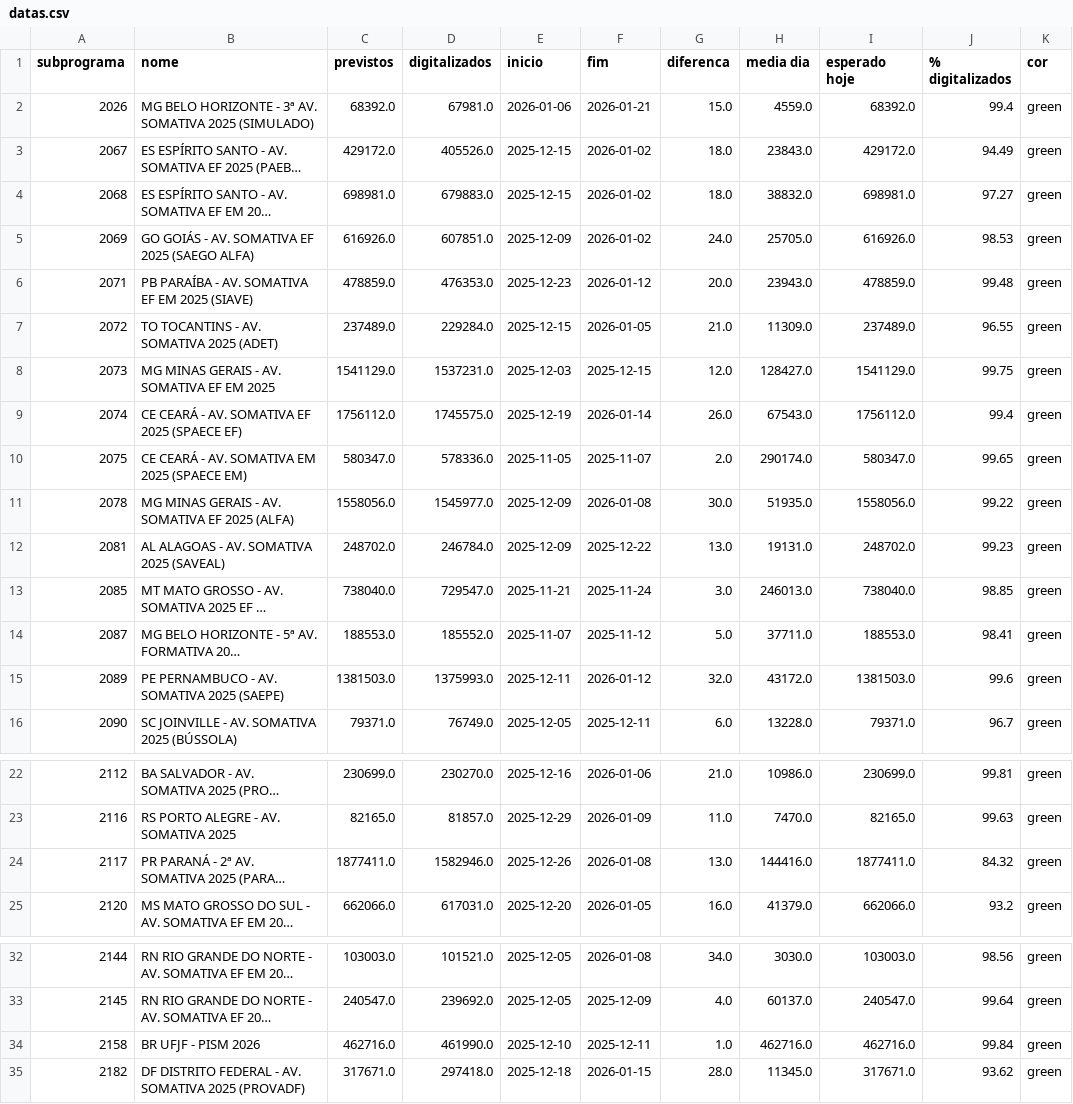
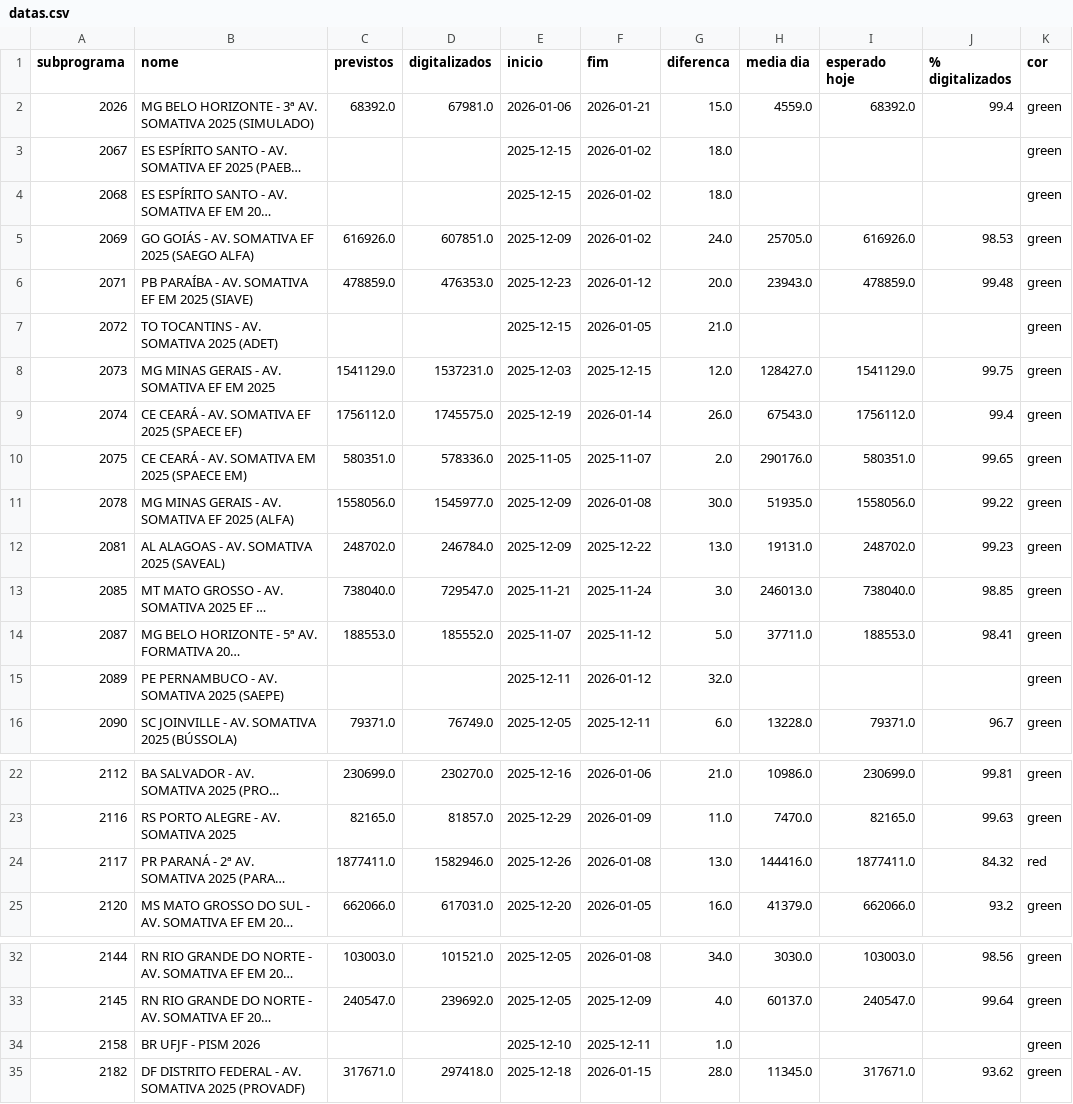
Before and after one commit to Deploy-dashboard/dashboard-monitoramento, a CSV file: datas.csv, drawn as a sheet; only a part is shown, gaps mark what is left out; long unchanged cells end in …; the diff names each change by its address in the sheet, - before the commit and + after, or states it on an @@ line.

```diff
--- a/datas.csv
+++ b/datas.csv
-C3 (previstos): 429172.0
+C3 (previstos): (empty)
-D3 (digitalizados): 405526.0
+D3 (digitalizados): (empty)
-H3 (media dia): 23843.0
+H3 (media dia): (empty)
-I3 (esperado hoje): 429172.0
+I3 (esperado hoje): (empty)
-J3 (% digitalizados): 94.49
+J3 (% digitalizados): (empty)
-C4 (previstos): 698981.0
+C4 (previstos): (empty)
-D4 (digitalizados): 679883.0
+D4 (digitalizados): (empty)
-H4 (media dia): 38832.0
+H4 (media dia): (empty)
-I4 (esperado hoje): 698981.0
+I4 (esperado hoje): (empty)
-J4 (% digitalizados): 97.27
+J4 (% digitalizados): (empty)
-C7 (previstos): 237489.0
+C7 (previstos): (empty)
-D7 (digitalizados): 229284.0
+D7 (digitalizados): (empty)
-H7 (media dia): 11309.0
+H7 (media dia): (empty)
-I7 (esperado hoje): 237489.0
+I7 (esperado hoje): (empty)
-J7 (% digitalizados): 96.55
+J7 (% digitalizados): (empty)
-C10 (previstos): 580347.0
+C10 (previstos): 580351.0
-H10 (media dia): 290174.0
+H10 (media dia): 290176.0
-I10 (esperado hoje): 580347.0
+I10 (esperado hoje): 580351.0
-C15 (previstos): 1381503.0
+C15 (previstos): (empty)
-D15 (digitalizados): 1375993.0
+D15 (digitalizados): (empty)
-H15 (media dia): 43172.0
+H15 (media dia): (empty)
-I15 (esperado hoje): 1381503.0
+I15 (esperado hoje): (empty)
-J15 (% digitalizados): 99.6
+J15 (% digitalizados): (empty)
-K24 (cor): green
+K24 (cor): red
-C34 (previstos): 462716.0
+C34 (previstos): (empty)
-D34 (digitalizados): 461990.0
+D34 (digitalizados): (empty)
-H34 (media dia): 462716.0
+H34 (media dia): (empty)
-I34 (esperado hoje): 462716.0
+I34 (esperado hoje): (empty)
-J34 (% digitalizados): 99.84
+J34 (% digitalizados): (empty)
```
Also changed, not shown: 2 other files.
